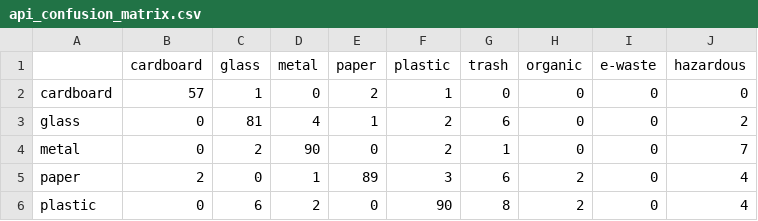
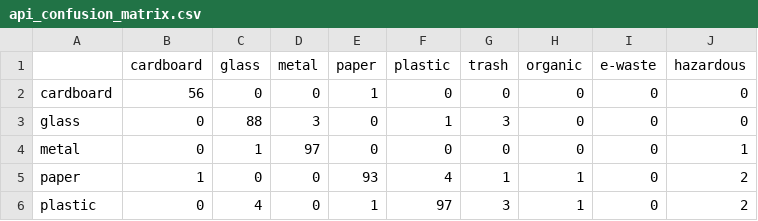
Before and after one commit to Abhijeet3407/waste-classification-system-wasp, a CSV file: results/api_confusion_matrix.csv, drawn as a sheet; only a part is shown; the diff covers the shown part only.

```diff
--- a/results/api_confusion_matrix.csv
+++ b/results/api_confusion_matrix.csv
@@ -1,6 +1,6 @@
 ,cardboard,glass,metal,paper,plastic,trash,organic,e-waste,hazardous
-cardboard,57,1,0,2,1,0,0,0,0
-glass,0,81,4,1,2,6,0,0,2
-metal,0,2,90,0,2,1,0,0,7
-paper,2,0,1,89,3,6,2,0,4
-plastic,0,6,2,0,90,8,2,0,4
+cardboard,56,0,0,1,0,0,0,0,0
+glass,0,88,3,0,1,3,0,0,0
+metal,0,1,97,0,0,0,0,0,1
+paper,1,0,0,93,4,1,1,0,2
+plastic,0,4,0,1,97,3,1,0,2
```
Also changed, not shown: 21 edited cells elsewhere in this file, results/api_test_results.csv, 1 other file.
